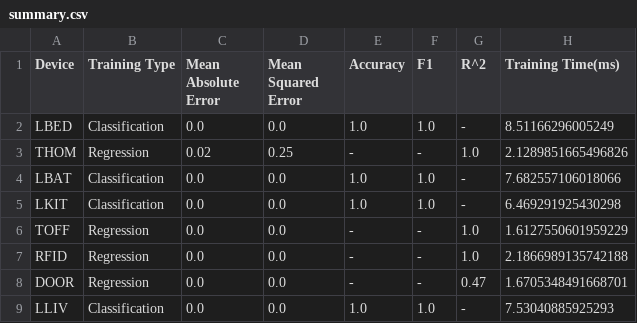
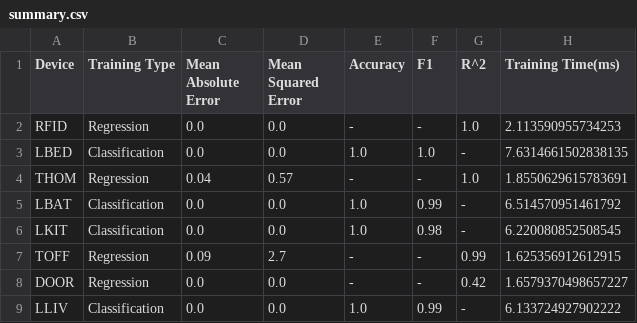
Before and after one commit to vdthieu/smartdoor-cloud, a CSV file: door/output/summary.csv, drawn as a sheet.

```diff
--- a/door/output/summary.csv
+++ b/door/output/summary.csv
@@ -1,9 +1,9 @@
 Device,Training Type,Mean Absolute Error,Mean Squared Error,Accuracy,F1,R^2,Training Time(ms)
-LBED,Classification,0.0,0.0,1.0,1.0,-,8.51166296005249
-THOM,Regression,0.02,0.25,-,-,1.0,2.1289851665496826
-LBAT,Classification,0.0,0.0,1.0,1.0,-,7.682557106018066
-LKIT,Classification,0.0,0.0,1.0,1.0,-,6.469291925430298
-TOFF,Regression,0.0,0.0,-,-,1.0,1.6127550601959229
-RFID,Regression,0.0,0.0,-,-,1.0,2.1866989135742188
-DOOR,Regression,0.0,0.0,-,-,0.47,1.6705348491668701
-LLIV,Classification,0.0,0.0,1.0,1.0,-,7.53040885925293
+RFID,Regression,0.0,0.0,-,-,1.0,2.113590955734253
+LBED,Classification,0.0,0.0,1.0,1.0,-,7.6314661502838135
+THOM,Regression,0.04,0.57,-,-,1.0,1.8550629615783691
+LBAT,Classification,0.0,0.0,1.0,0.99,-,6.514570951461792
+LKIT,Classification,0.0,0.0,1.0,0.98,-,6.220080852508545
+TOFF,Regression,0.09,2.7,-,-,0.99,1.625356912612915
+DOOR,Regression,0.0,0.0,-,-,0.42,1.6579370498657227
+LLIV,Classification,0.0,0.0,1.0,0.99,-,6.133724927902222
```
Also changed, not shown: 26 other files.
